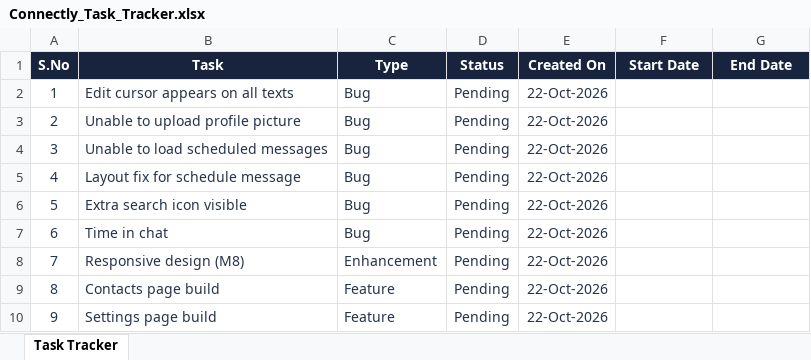
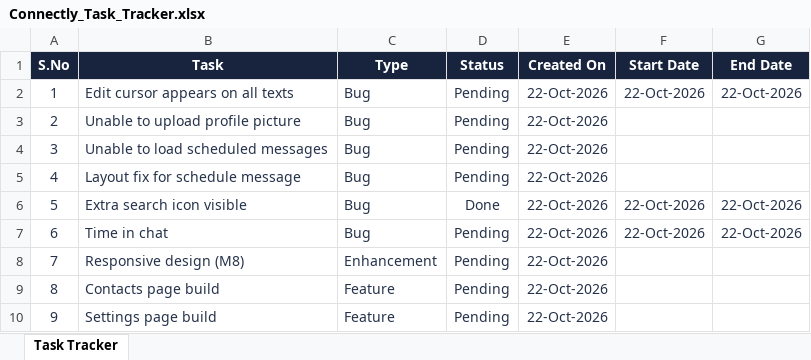
Before and after one commit to Sachinbisht11/Connectly, an Excel workbook: Connectly_Task_Tracker.xlsx, sheet Task Tracker, drawn as a sheet; values as stored, in another font and other column widths than the file's, no borders; the diff names each change by its address in the sheet, - before the commit and + after, or states it on an @@ line.

```diff
--- a/Connectly_Task_Tracker.xlsx (sheet Task Tracker)
+++ b/Connectly_Task_Tracker.xlsx (sheet Task Tracker)
-F2 (Start Date): (empty)
+F2 (Start Date): 22-Oct-2026
-G2 (End Date): (empty)
+G2 (End Date): 22-Oct-2026
-D6 (Status): Pending
+D6 (Status): Done
-F6:F7 (Start Date): (empty)
+F6:F7 (Start Date): 22-Oct-2026
-G6:G7 (End Date): (empty)
+G6:G7 (End Date): 22-Oct-2026
```
Also changed, not shown: 2 other files.
